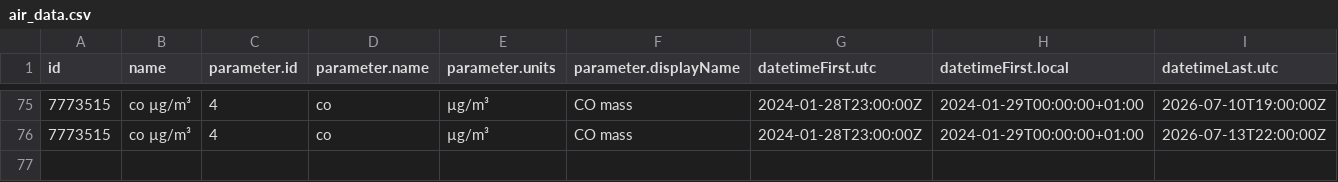
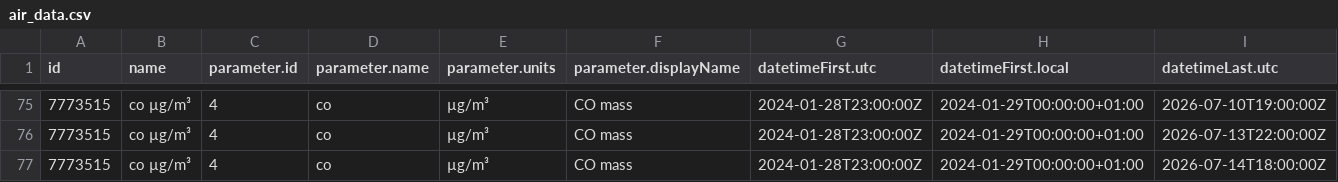
Before and after one commit to osrandez/practica_08_airquality, a CSV file: data/air_data.csv, drawn as a sheet; only a part is shown, gaps mark what is left out; rows hold the shown columns only; the diff names each change by its address in the sheet, - before the commit and + after, or states it on an @@ line.

Commit message:
gh actions: Update data Wed Jul 15 09:24:30 UTC 2026

```diff
--- a/data/air_data.csv
+++ b/data/air_data.csv
+row 77: 7773515 | co µg/m³ | 4 | co | µg/m³ | CO mass | 2024-01-28T23:00:00Z | 2024-01-29T00:00:00+01:00 | 2026-07-14T18:00:00Z
```
